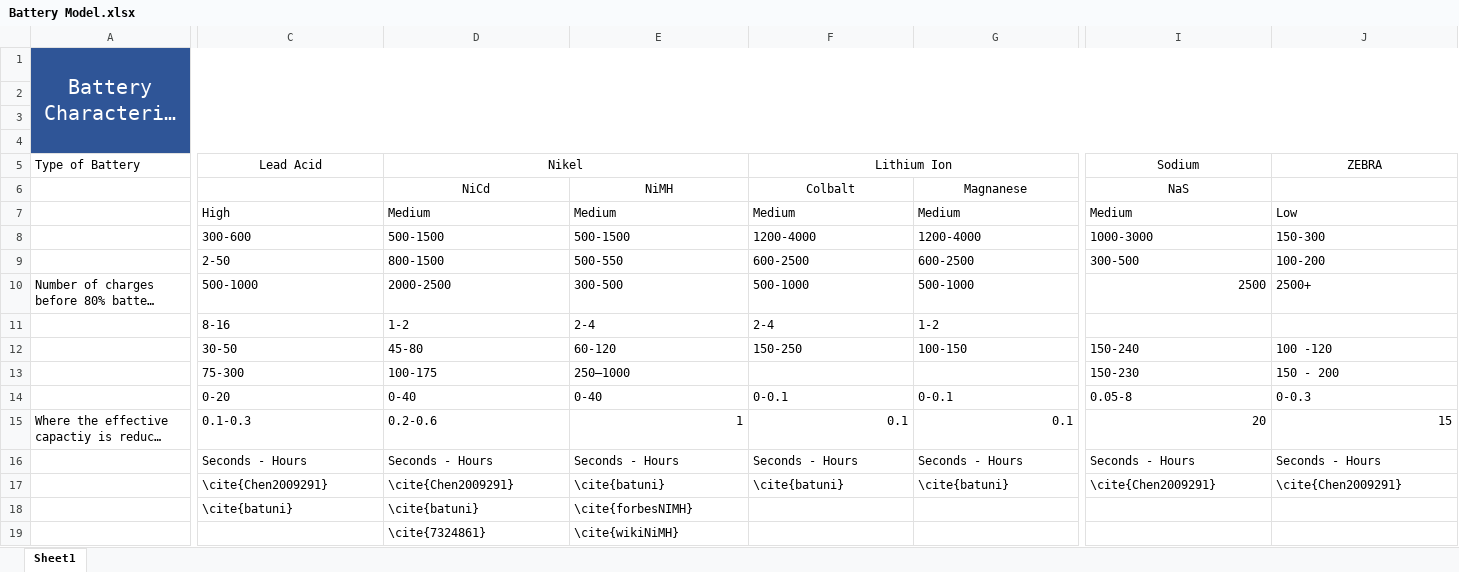
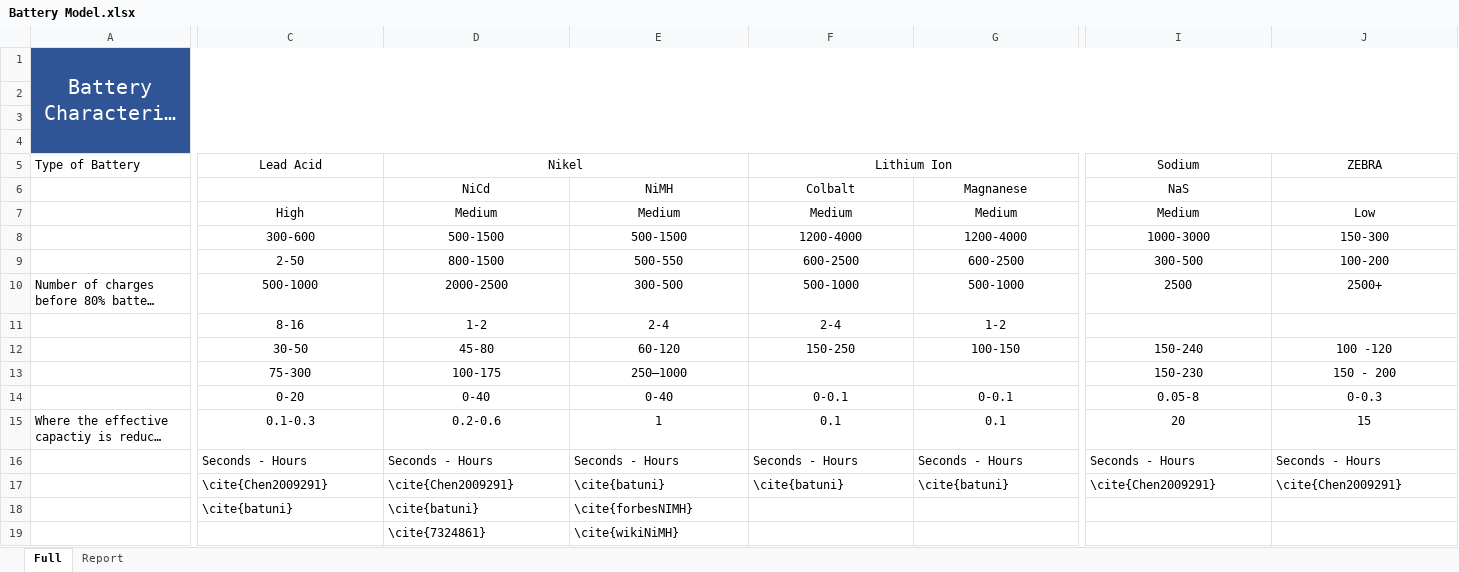
Before and after one commit to elvinos/InterimReport, an Excel workbook: Battery Model.xlsx, sheet Full, drawn as a sheet; only a part is shown, gaps mark what is left out; long unchanged cells end in …; values as stored, in another font and other column widths than the file's, no borders; charts and pictures and conditional formats not drawn; the diff covers the shown part only; the diff names each change by its address in the sheet, - before the commit and + after, or states it on an @@ line.

```diff
--- a/Battery Model.xlsx (sheet Full)
+++ b/Battery Model.xlsx (sheet Full)
-sheet tab: Sheet1
+sheet tab: Full
+sheet tab: Report
-A1:M4 merged
+A1:N4 merged
-C7:J7 alignment: left
+C7:J7 alignment: center
-C8:J9 alignment: left
+C8:J9 alignment: center
-C10:G11 alignment: left
+C10:G11 alignment: center
-I10 alignment: right
+I10 alignment: center
-J10 alignment: left
+J10 alignment: center
-C12:J12 alignment: left
+C12:J12 alignment: center
-C13:E13 alignment: left
+C13:E13 alignment: center
-I13:J13 alignment: left
+I13:J13 alignment: center
-C14:J14 alignment: left
+C14:J14 alignment: center
-C15:D15 alignment: left
+C15:D15 alignment: center
-E15:J15 alignment: right
+E15:J15 alignment: center
```
Also changed, not shown: cell formats elsewhere in this sheet, charts or pictures, 12 other files.
